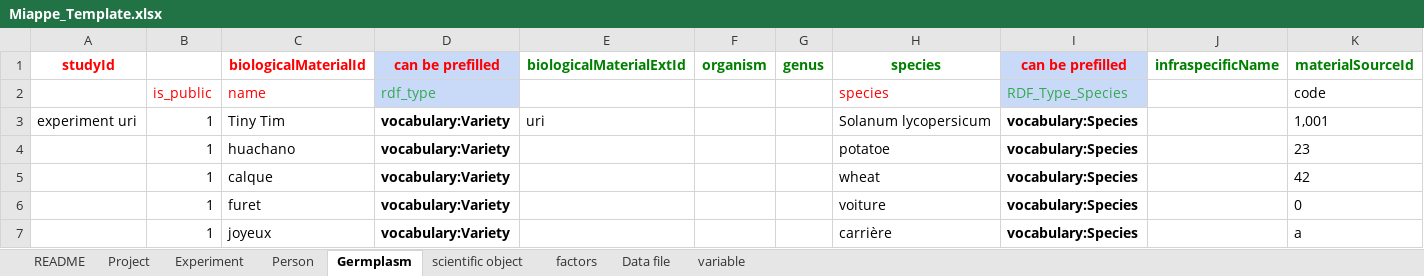
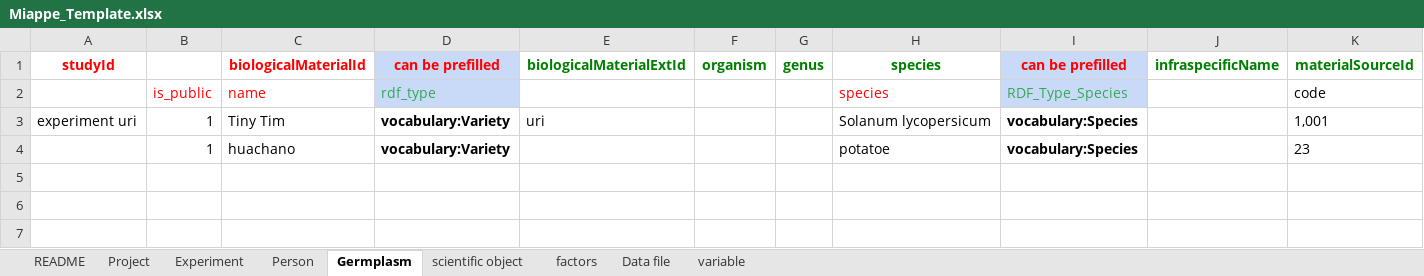
Before and after one commit to AnEdelweiss/SIMPLE, an Excel workbook: exp_database/test_JAQOS/Miappe_Template.xlsx, sheet Germplasm, drawn as a sheet; only a part is shown; values as stored, in another font and other column widths than the file's, no borders; rows hold the shown columns only; the diff names each change by its address in the sheet, - before the commit and + after, or states it on an @@ line.

```diff
--- a/exp_database/test_JAQOS/Miappe_Template.xlsx (sheet Germplasm)
+++ b/exp_database/test_JAQOS/Miappe_Template.xlsx (sheet Germplasm)
-row 5:  | 1 | calque | vocabulary:Variety |  |  |  | wheat | vocabulary:Species |  | 42
-row 6:  | 1 | furet | vocabulary:Variety |  |  |  | voiture | vocabulary:Species |  | 0
-row 7:  | 1 | joyeux | vocabulary:Variety |  |  |  | carrière | vocabulary:Species |  | a
```
Also changed, not shown: sheet Experiment, sheet Project, exp_database/test_JAQOS/output/miappe_template_filled.xlsx, 2 other files.
